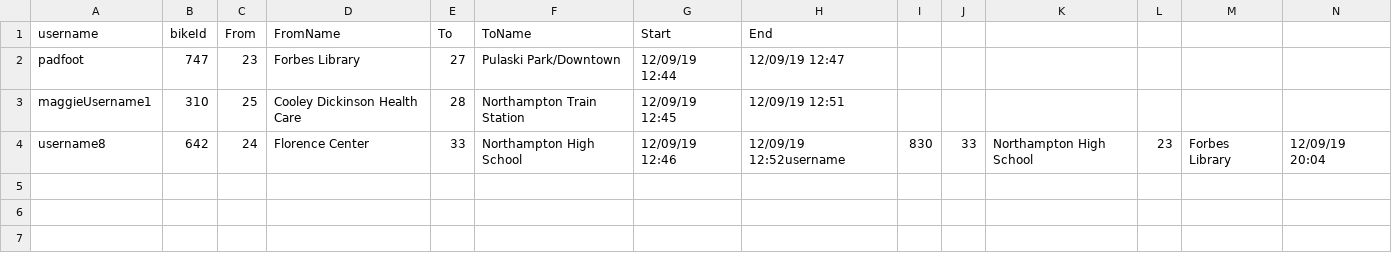
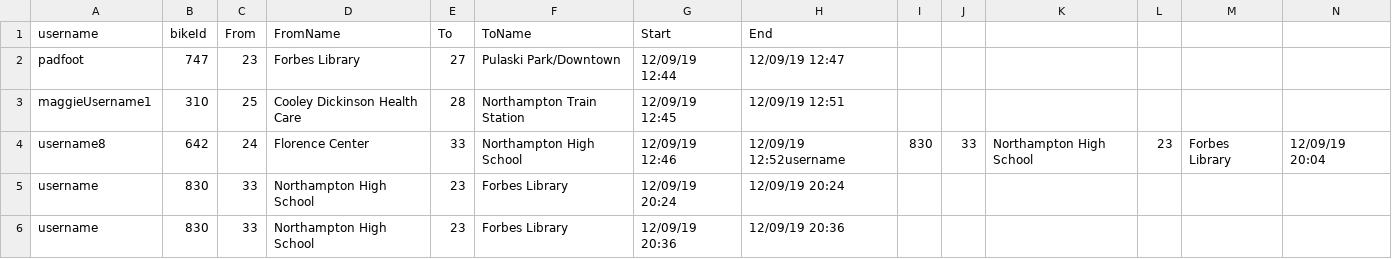
Before and after one commit to crystallistic/ValleyBikeSimA45, a CSV file: ValleyBikeSimA45/data-files/rides-Dec-09-2019.csv, drawn as a sheet; only a part is shown; rows hold the shown columns only; the diff names each change by its address in the sheet, - before the commit and + after, or states it on an @@ line.

```diff
--- a/ValleyBikeSimA45/data-files/rides-Dec-09-2019.csv
+++ b/ValleyBikeSimA45/data-files/rides-Dec-09-2019.csv
+row 5: username | 830 | 33 | Northampton High School | 23 | Forbes Library | 12/09/19 20:24 | 12/09/19 20:24
+row 6: username | 830 | 33 | Northampton High School | 23 | Forbes Library | 12/09/19 20:36 | 12/09/19 20:36
```
Also changed, not shown: ValleyBikeSimA45/data-files/rides-completed-data.csv, ValleyBikeSimA45/data-files/transaction-data.csv.
